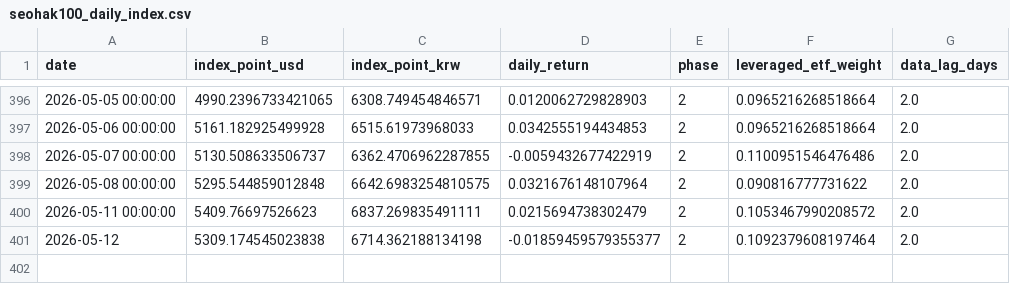
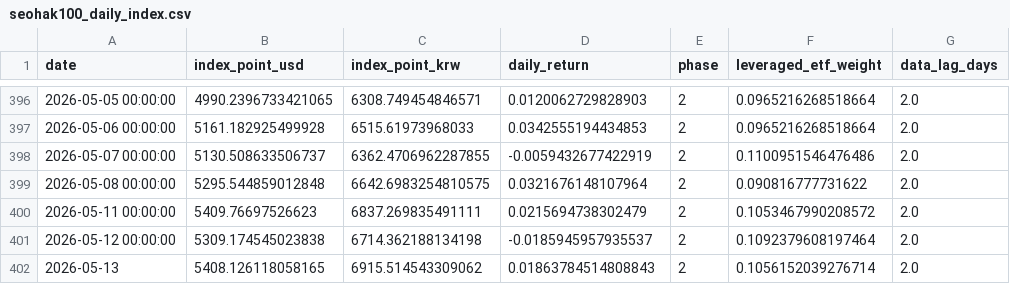
Before and after one commit to uijung71/seohak-index, a CSV file: output/seohak100_daily_index.csv, drawn as a sheet; only a part is shown, gaps mark what is left out.

```diff
--- a/output/seohak100_daily_index.csv
+++ b/output/seohak100_daily_index.csv
@@ -400,2 +400,3 @@
 2026-05-11 00:00:00,5409.76697526623,6837.269835491111,0.0215694738302479,2,0.1053467990208572,2.0
-2026-05-12,5309.174545023838,6714.362188134198,-0.01859459579355377,2,0.1092379608197464,2.0
+2026-05-12 00:00:00,5309.174545023838,6714.362188134198,-0.0185945957935537,2,0.1092379608197464,2.0
+2026-05-13,5408.126118058165,6915.514543309062,0.01863784514808843,2,0.1056152039276714,2.0
```
Also changed, not shown: data/processed/weights_daily_live.csv, data/raw/benchmark_indices.csv, 12 other files.
